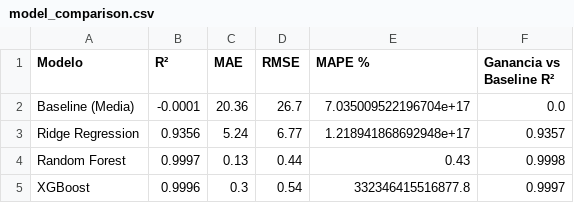
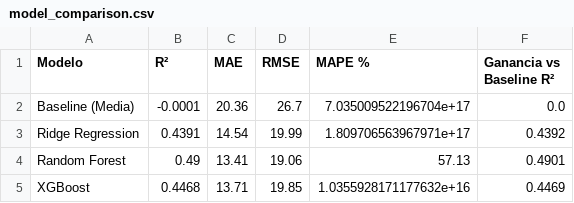
Before and after one commit to dodysalim/Cliente360-Predictive-Insight, a CSV file: reports/tables/model_comparison.csv, drawn as a sheet.

Commit message:
Corrige fuga de datos en la regresión y actualiza conclusiones con resultados reales
El modelo de gasto usaba ltv_mensual, ratio_gasto_ingreso y engagement_score, derivadas del target, y por eso daba R² 0.9996. Se excluyen en ml_pipeline.py y en el notebook 04 (R² real 0.45, MAE 13.7 vs 20.4 del baseline). El README, las conclusiones y el reporte ejecutivo reflejan ahora k=2 segmentos (silueta 0.39), el diferencial premium real (+121%) y los datos reales de Yelp (463 restaurantes de Miami, rating 4.34).

```diff
--- a/reports/tables/model_comparison.csv
+++ b/reports/tables/model_comparison.csv
@@ -2,4 +2,4 @@ Modelo,R²,MAE,RMSE,MAPE %,Ganancia vs Baseline R²
 Baseline (Media),-0.0001,20.36,26.7,7.035009522196704e+17,0.0
-Ridge Regression,0.9356,5.24,6.77,1.218941868692948e+17,0.9357
-Random Forest,0.9997,0.13,0.44,0.43,0.9998
-XGBoost,0.9996,0.3,0.54,332346415516877.8,0.9997
+Ridge Regression,0.4391,14.54,19.99,1.809706563967971e+17,0.4392
+Random Forest,0.49,13.41,19.06,57.13,0.4901
+XGBoost,0.4468,13.71,19.85,1.0355928171177632e+16,0.4469
```
Also changed, not shown: 13 other files.
